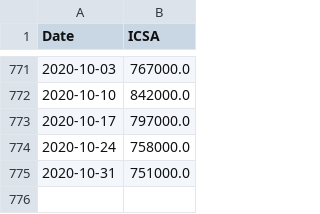
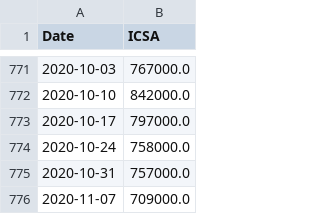
Before and after one commit to cansu-freeman/indicator-app, a CSV file: data/ICSA_historical.csv, drawn as a sheet; only a part is shown, gaps mark what is left out.

```diff
--- a/data/ICSA_historical.csv
+++ b/data/ICSA_historical.csv
@@ -774,2 +774,3 @@ Date,ICSA
 2020-10-24,758000.0
-2020-10-31,751000.0
+2020-10-31,757000.0
+2020-11-07,709000.0
```
Also changed, not shown: data/fredCCSA.csv, data/fredICSA.csv.
